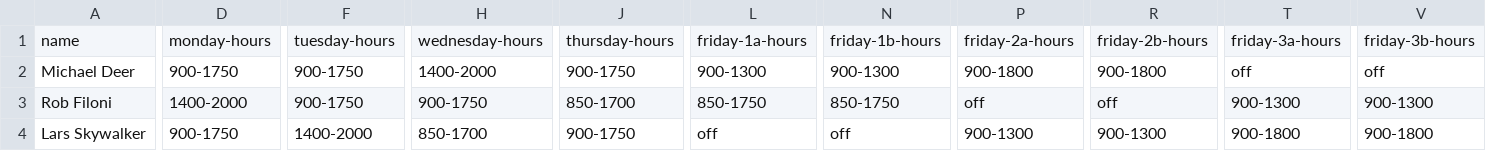
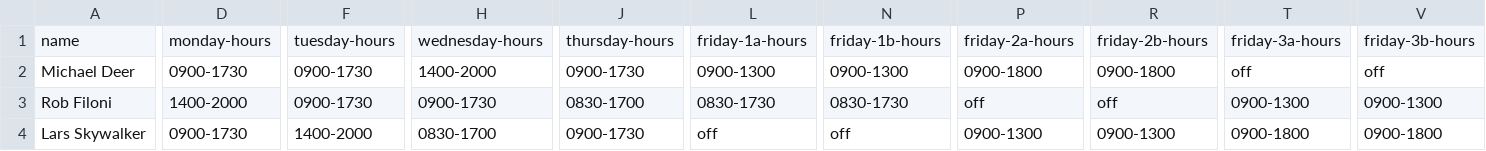
Before and after one commit to cwrightlibrary/FlaskSchedulerApp, a CSV file: models/employees.csv, drawn as a sheet; only a part is shown, gaps mark what is left out; the diff covers the shown part only; the diff names each change by its address in the sheet, - before the commit and + after, or states it on an @@ line.

```diff
--- a/models/employees.csv
+++ b/models/employees.csv
-D2: 900-1750
+D2: 0900-1730
-F2:F3: 900-1750
+F2:F3: 0900-1730
-J2: 900-1750
+J2: 0900-1730
-L2: 900-1300
+L2: 0900-1300
-N2: 900-1300
+N2: 0900-1300
-P2: 900-1800
+P2: 0900-1800
-R2: 900-1800
+R2: 0900-1800
-H3: 900-1750
+H3: 0900-1730
-J3: 850-1700
+J3: 0830-1700
-L3: 850-1750
+L3: 0830-1730
-N3: 850-1750
+N3: 0830-1730
-T3: 900-1300
+T3: 0900-1300
-V3: 900-1300
+V3: 0900-1300
-D4: 900-1750
+D4: 0900-1730
-H4: 850-1700
+H4: 0830-1700
-J4: 900-1750
+J4: 0900-1730
-P4: 900-1300
+P4: 0900-1300
-R4: 900-1300
+R4: 0900-1300
-T4: 900-1800
+T4: 0900-1800
-V4: 900-1800
+V4: 0900-1800
```
Also changed, not shown: 163 edited cells elsewhere in this file, 5 other files.
